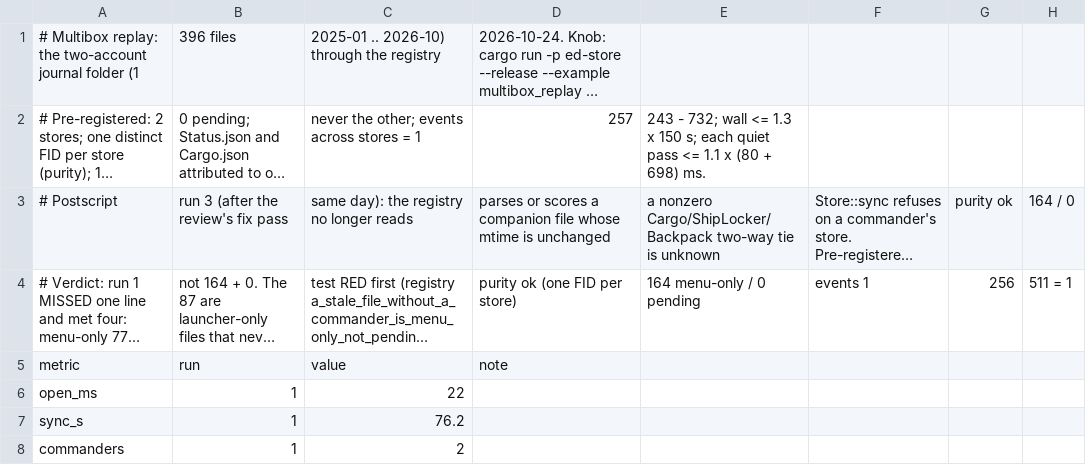
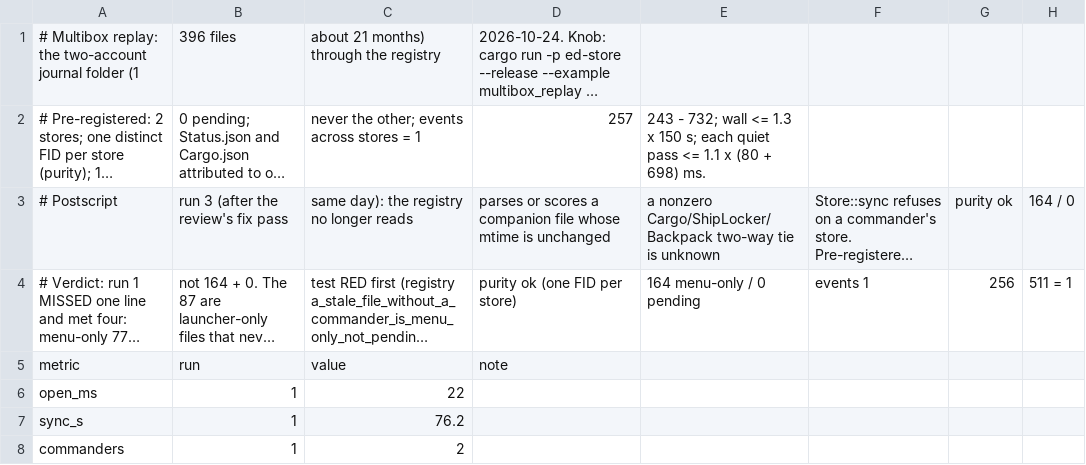
Before and after one commit to terakilobyte/edda-app, a CSV file: docs/benches/2026-10-24-multibox-replay.csv, drawn as a sheet; only a part is shown; long unchanged cells end in …; the diff names each change by its address in the sheet, - before the commit and + after, or states it on an @@ line.

```diff
--- a/docs/benches/2026-10-24-multibox-replay.csv
+++ b/docs/benches/2026-10-24-multibox-replay.csv
-C1: 2025-01 .. 2026-10) through the registry
+C1: about 21 months) through the registry
```
Also changed, not shown: docs/benches/2026-10-24-two-account-folder-baseline.csv, 3 other files.
